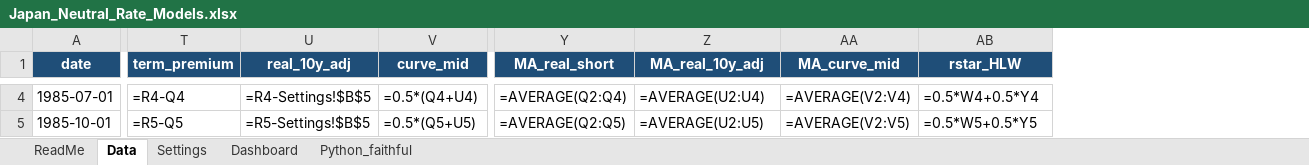
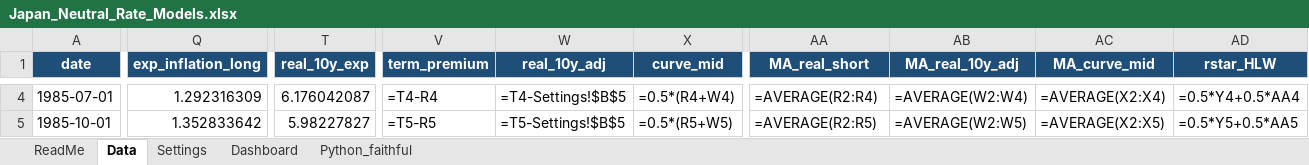
Before and after one commit to LY069/Neutral-Rate, an Excel workbook: excel/Japan_Neutral_Rate_Models.xlsx, sheet Data, drawn as a sheet; only a part is shown, gaps mark what is left out; values as stored, in another font and other column widths than the file's, no borders; formulas without a stored value are shown as written; addresses are those after the commit; the diff covers the shown part only; the diff names each change by its address in the sheet, - before the commit and + after, or states it on an @@ line.

```diff
--- a/excel/Japan_Neutral_Rate_Models.xlsx (sheet Data)
+++ b/excel/Japan_Neutral_Rate_Models.xlsx (sheet Data)
+column Q (exp_inflation_long), rows 4-5: 1.292316309 | 1.352833642
+column T (real_10y_exp), rows 4-5: 6.176042087 | 5.98227827
-V4 (term_premium): =R4-Q4
+V4 (term_premium): =T4-R4
-W4 (real_10y_adj): =R4-Settings!$B$5
+W4 (real_10y_adj): =T4-Settings!$B$5
-X4 (curve_mid): =0.5*(Q4+U4)
+X4 (curve_mid): =0.5*(R4+W4)
-AA4 (MA_real_short): =AVERAGE(Q2:Q4)
+AA4 (MA_real_short): =AVERAGE(R2:R4)
-AB4 (MA_real_10y_adj): =AVERAGE(U2:U4)
+AB4 (MA_real_10y_adj): =AVERAGE(W2:W4)
-AC4 (MA_curve_mid): =AVERAGE(V2:V4)
+AC4 (MA_curve_mid): =AVERAGE(X2:X4)
-AD4 (rstar_HLW): =0.5*W4+0.5*Y4
+AD4 (rstar_HLW): =0.5*Y4+0.5*AA4
-V5 (term_premium): =R5-Q5
+V5 (term_premium): =T5-R5
-W5 (real_10y_adj): =R5-Settings!$B$5
+W5 (real_10y_adj): =T5-Settings!$B$5
-X5 (curve_mid): =0.5*(Q5+U5)
+X5 (curve_mid): =0.5*(R5+W5)
-AA5 (MA_real_short): =AVERAGE(Q2:Q5)
+AA5 (MA_real_short): =AVERAGE(R2:R5)
-AB5 (MA_real_10y_adj): =AVERAGE(U2:U5)
+AB5 (MA_real_10y_adj): =AVERAGE(W2:W5)
-AC5 (MA_curve_mid): =AVERAGE(V2:V5)
+AC5 (MA_curve_mid): =AVERAGE(X2:X5)
-AD5 (rstar_HLW): =0.5*W5+0.5*Y5
+AD5 (rstar_HLW): =0.5*Y5+0.5*AA5
```
Also changed, not shown: 1954 edited cells elsewhere in this sheet, sheet Python_faithful, sheet Settings, charts or pictures, 12 other files.
